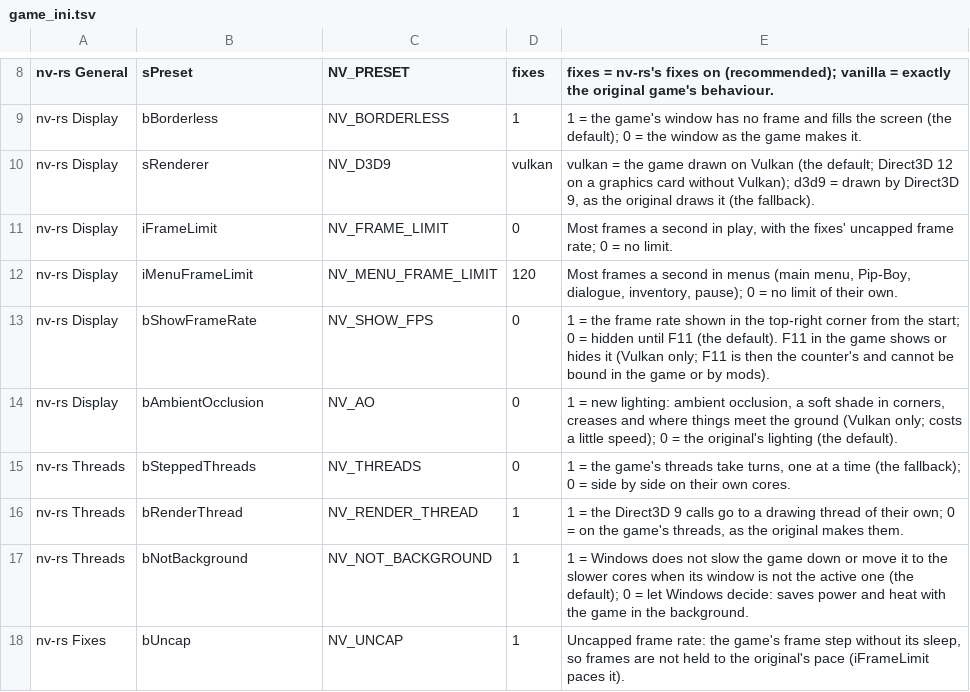
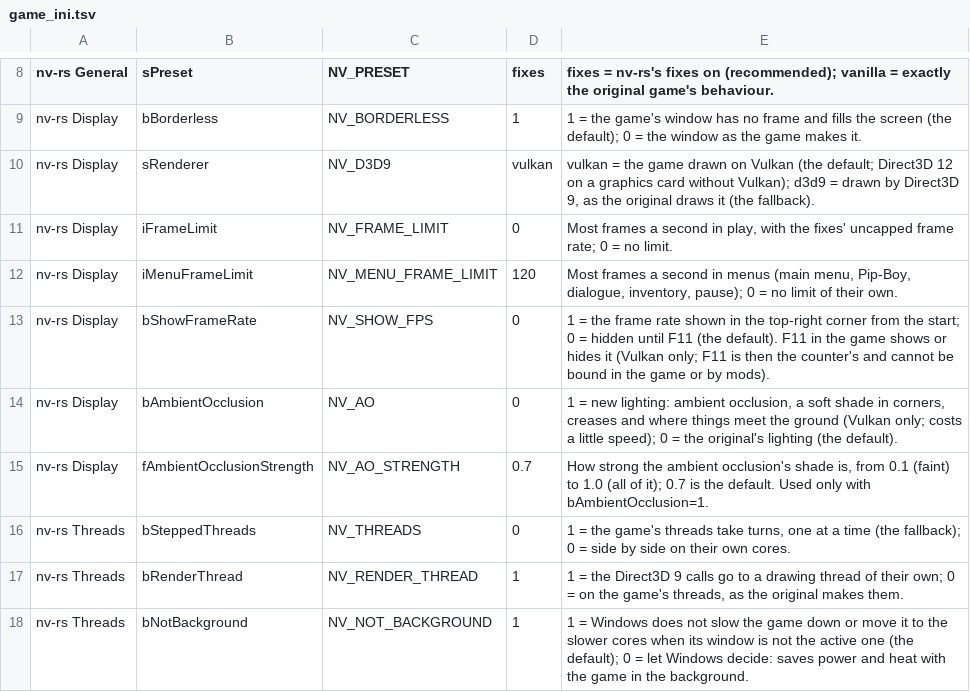
Before and after one commit to JorisJonkers-dev/nv-rs, a TSV file: crates/host/data/game_ini.tsv, drawn as a sheet; only a part is shown, gaps mark what is left out; the shorter side is filled out with more unchanged rows.

Commit message:
feat(d3d9-wgpu): new lighting: ambient occlusion in third person too, a little stronger (0.7), fAmbientOcclusionStrength (slaterain/nv-rs#669)
Replay of slaterain/nv-rs#669.

Fork resolution: the new lighting stays installed on every target (the native build draws with wgpu on Vulkan), now with upstream's strength; its line goes through fork_log.

Upstream-Author: slaterain, 2026-11-17; applied by the fork owner because the push hook refuses another author
Upstream-Commit: 7c6e9def2c170bdaf25d38f2edc3854b2c7428e4

```diff
--- a/crates/host/data/game_ini.tsv
+++ b/crates/host/data/game_ini.tsv
@@ -14,2 +14,3 @@ nv-rs Display	bShowFrameRate	NV_SHOW_FPS	0	1 = the frame rate shown in the top-r
 nv-rs Display	bAmbientOcclusion	NV_AO	0	1 = new lighting: ambient occlusion, a soft shade in corners, creases and where things meet the ground (Vulkan only; costs a little speed); 0 = the original's lighting (the default).
+nv-rs Display	fAmbientOcclusionStrength	NV_AO_STRENGTH	0.7	How strong the ambient occlusion's shade is, from 0.1 (faint) to 1.0 (all of it); 0.7 is the default. Used only with bAmbientOcclusion=1.
 nv-rs Threads	bSteppedThreads	NV_THREADS	0	1 = the game's threads take turns, one at a time (the fallback); 0 = side by side on their own cores.
```
Also changed, not shown: 16 other files.
